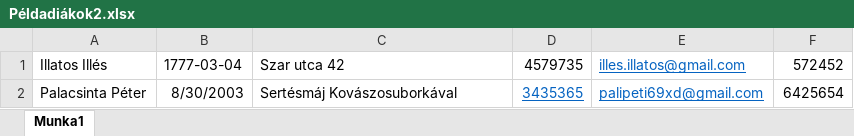
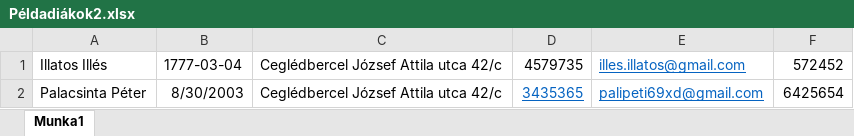
Before and after one commit to HavaAlex/ckik-vizsgaremek-2024, an Excel workbook: telepítés/Példadiákok2.xlsx, sheet Munka1, drawn as a sheet; values as stored, in another font and other column widths than the file's, no borders; the diff names each change by its address in the sheet, - before the commit and + after, or states it on an @@ line.

```diff
--- a/telepítés/Példadiákok2.xlsx (sheet Munka1)
+++ b/telepítés/Példadiákok2.xlsx (sheet Munka1)
-C1: Szar utca 42
+C1: Ceglédbercel József Attila utca 42/c
-C2: Sertésmáj Kovászosuborkával
+C2: Ceglédbercel József Attila utca 42/c
```
Also changed, not shown: 25 other files.
